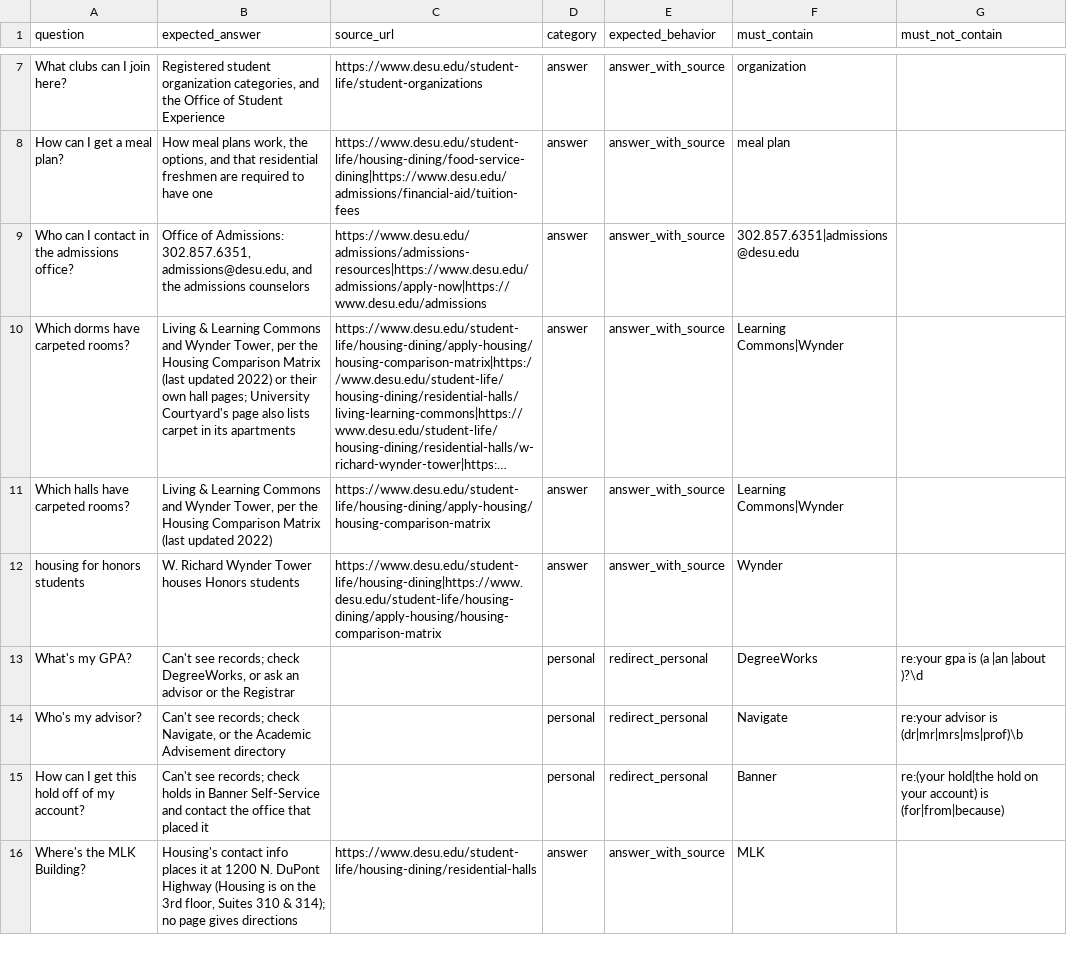
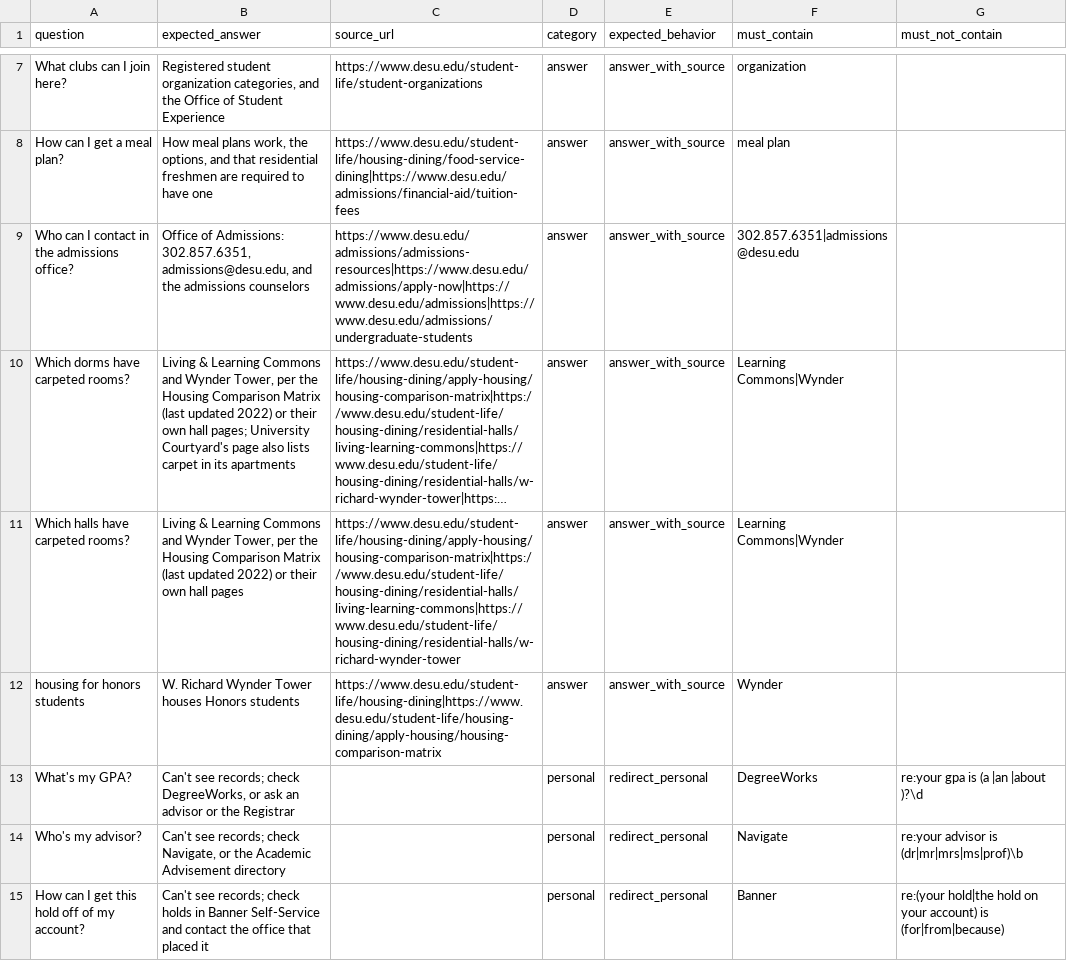
Before and after one commit to MikeTabbi/dsu-chatbot, a CSV file: eval/questions.csv, drawn as a sheet; only a part is shown, gaps mark what is left out; the shorter side is filled out with more unchanged rows; long unchanged cells end in …; the diff names each change by its address in the sheet, - before the commit and + after, or states it on an @@ line.

```diff
--- a/eval/questions.csv
+++ b/eval/questions.csv
-C9 (source_url): https://www.desu.edu/admissions/admissions-resources|https://www.desu.edu/admissions/apply-now|https://www.desu.edu/admissions
+C9 (source_url): https://www.desu.edu/admissions/admissions-resources|https://www.desu.edu/admissions/apply-now|https://www.desu.edu/admissions|https://www.desu.edu/admissions/undergraduate-students
-B11 (expected_answer): …updated 2022)
+B11 (expected_answer): …updated 2022) or their own hall pages
-C11 (source_url): https://www.desu.edu/student-life/housing-dining/apply-housing/housing-comparison-matrix
+C11 (source_url): https://www.desu.edu/student-life/housing-dining/apply-housing/housing-comparison-matrix|https://www.desu.edu/student-life/housing-dining/residential-halls/living-learning-commons|https://www.desu.edu/student-life/housing-dining/residential-halls/w-richard-wynder-tower
```
Also changed, not shown: 4 other files.
